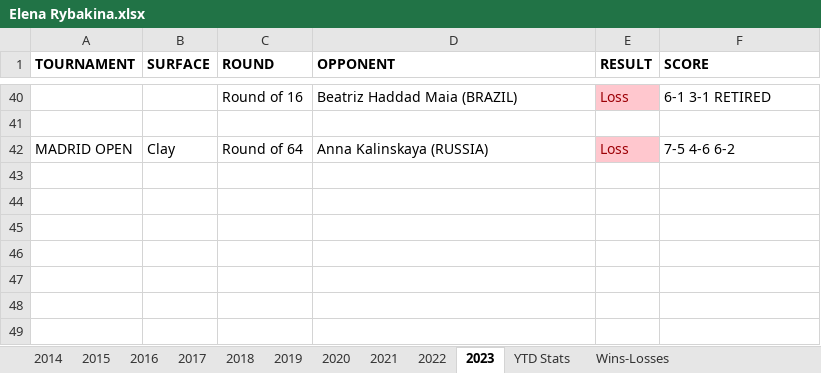
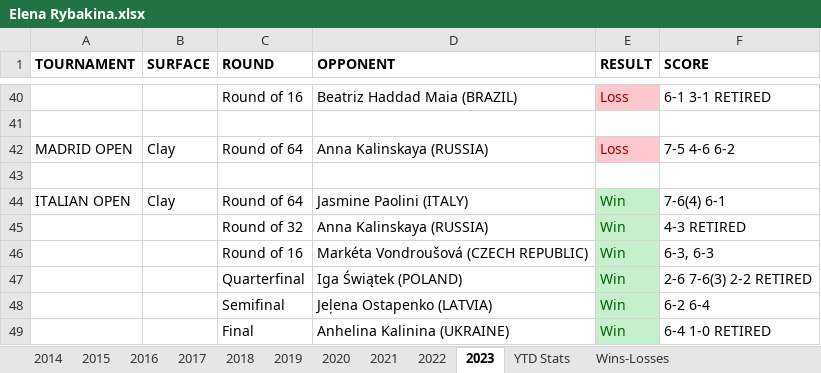
Before and after one commit to soumyavajjhala/soumyavajjhala.github.io, an Excel workbook: Tennis/WTA Tour/Elena Rybakina.xlsx, sheet 2023, drawn as a sheet; only a part is shown, gaps mark what is left out; values as stored, in another font and other column widths than the file's, no borders; the diff names each change by its address in the sheet, - before the commit and + after, or states it on an @@ line.

Commit message:
Update tennis

```diff
--- a/Tennis/WTA Tour/Elena Rybakina.xlsx (sheet 2023)
+++ b/Tennis/WTA Tour/Elena Rybakina.xlsx (sheet 2023)
+row 43: (empty)
+row 44: ITALIAN OPEN | Clay | Round of 64 | Jasmine Paolini (ITALY) | Win | 7-6(4) 6-1
+row 45:  |  | Round of 32 | Anna Kalinskaya (RUSSIA) | Win | 4-3 RETIRED
+row 46:  |  | Round of 16 | Markéta Vondroušová (CZECH REPUBLIC) | Win | 6-3, 6-3
+row 47:  |  | Quarterfinal | Iga Świątek (POLAND) | Win | 2-6 7-6(3) 2-2 RETIRED
+row 48:  |  | Semifinal | Jeļena Ostapenko (LATVIA) | Win | 6-2 6-4
+row 49:  |  | Final | Anhelina Kalinina (UKRAINE) | Win | 6-4 1-0 RETIRED
```
Also changed, not shown: sheet YTD Stats, charts or pictures, Tennis/ATP Tour/Andy Murray.xlsx, Tennis/ATP Tour/Daniil Medvedev.xlsx, 17 other files.
